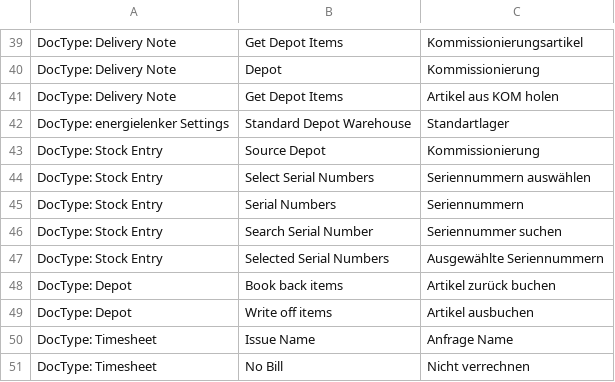
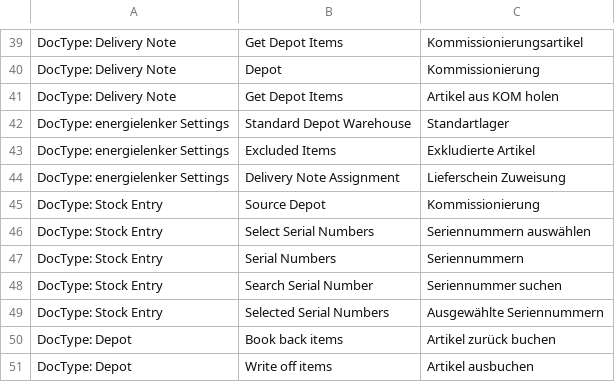
Before and after one commit to libracore/energielenker, a CSV file: energielenker/translations/de.csv, drawn as a sheet; only a part is shown, gaps mark what is left out; the shorter side is filled out with more unchanged rows.

```diff
--- a/energielenker/translations/de.csv
+++ b/energielenker/translations/de.csv
@@ -42,2 +42,4 @@ DocType: Delivery Note,Get Depot Items,Artikel aus KOM holen
 DocType: energielenker Settings,Standard Depot Warehouse,Standartlager
+DocType: energielenker Settings,Excluded Items,Exkludierte Artikel
+DocType: energielenker Settings,Delivery Note Assignment,Lieferschein Zuweisung
 DocType: Stock Entry,Source Depot,Kommissionierung
```
Also changed, not shown: 12 other files.
